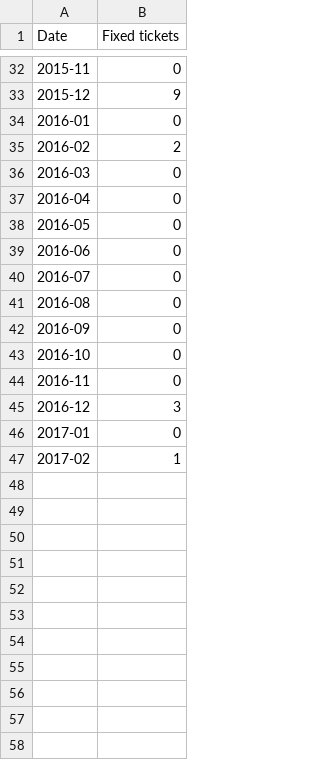
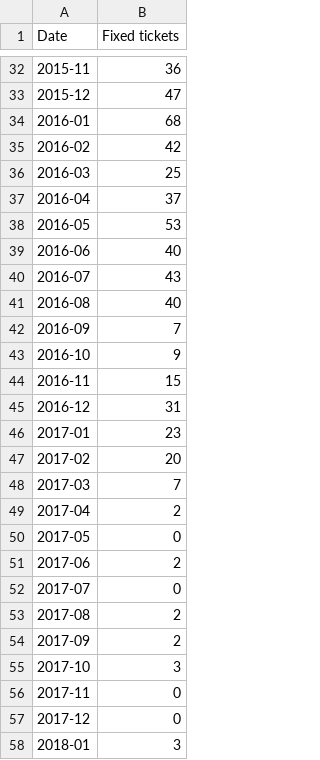
Before and after one commit to ferra-rally/Deliverable1, a CSV file: out.csv, drawn as a sheet; only a part is shown, gaps mark what is left out; the diff covers the shown part only.

```diff
--- a/out.csv
+++ b/out.csv
@@ -32,16 +32,27 @@ Date, Fixed tickets
-2015-11, 0
-2015-12, 9
-2016-01, 0
-2016-02, 2
-2016-03, 0
-2016-04, 0
-2016-05, 0
-2016-06, 0
-2016-07, 0
-2016-08, 0
-2016-09, 0
-2016-10, 0
-2016-11, 0
-2016-12, 3
-2017-01, 0
-2017-02, 1
+2015-11, 36
+2015-12, 47
+2016-01, 68
+2016-02, 42
+2016-03, 25
+2016-04, 37
+2016-05, 53
+2016-06, 40
+2016-07, 43
+2016-08, 40
+2016-09, 7
+2016-10, 9
+2016-11, 15
+2016-12, 31
+2017-01, 23
+2017-02, 20
+2017-03, 7
+2017-04, 2
+2017-05, 0
+2017-06, 2
+2017-07, 0
+2017-08, 2
+2017-09, 2
+2017-10, 3
+2017-11, 0
+2017-12, 0
+2018-01, 3
```
Also changed, not shown: 7 added rows and 27 edited cells elsewhere in this file, 1 other file.
